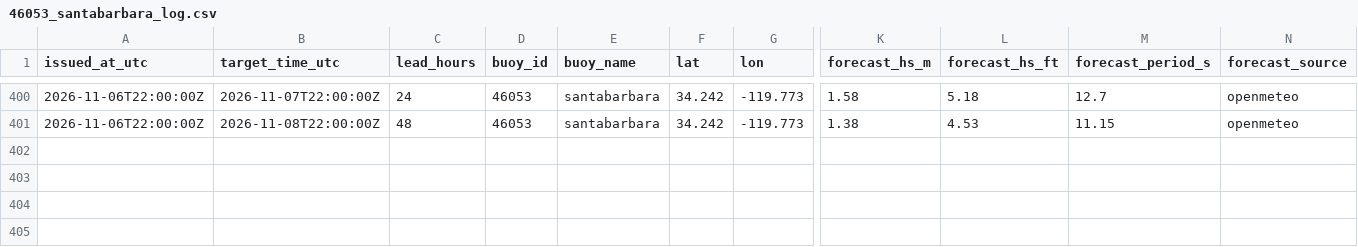
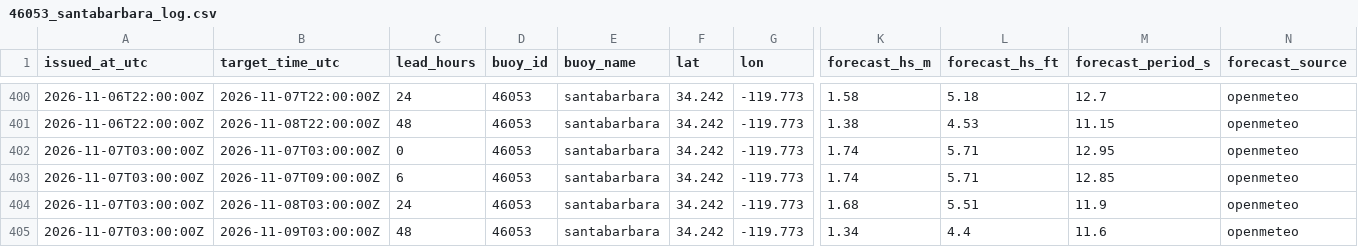
Before and after one commit to philbliss99/surfpy-custom-logger, a CSV file: data/46053_santabarbara_log.csv, drawn as a sheet; only a part is shown, gaps mark what is left out; rows hold the shown columns only; the diff names each change by its address in the sheet, - before the commit and + after, or states it on an @@ line.

```diff
--- a/data/46053_santabarbara_log.csv
+++ b/data/46053_santabarbara_log.csv
+row 402: 2026-11-07T03:00:00Z | 2026-11-07T03:00:00Z | 0 | 46053 | santabarbara | 34.242 | -119.773 | 1.74 | 5.71 | 12.95 | openmeteo
+row 403: 2026-11-07T03:00:00Z | 2026-11-07T09:00:00Z | 6 | 46053 | santabarbara | 34.242 | -119.773 | 1.74 | 5.71 | 12.85 | openmeteo
+row 404: 2026-11-07T03:00:00Z | 2026-11-08T03:00:00Z | 24 | 46053 | santabarbara | 34.242 | -119.773 | 1.68 | 5.51 | 11.9 | openmeteo
+row 405: 2026-11-07T03:00:00Z | 2026-11-09T03:00:00Z | 48 | 46053 | santabarbara | 34.242 | -119.773 | 1.34 | 4.4 | 11.6 | openmeteo
```
Also changed, not shown: data/44065_rockaway_log.csv, data/46221_santamonica_log.csv.
